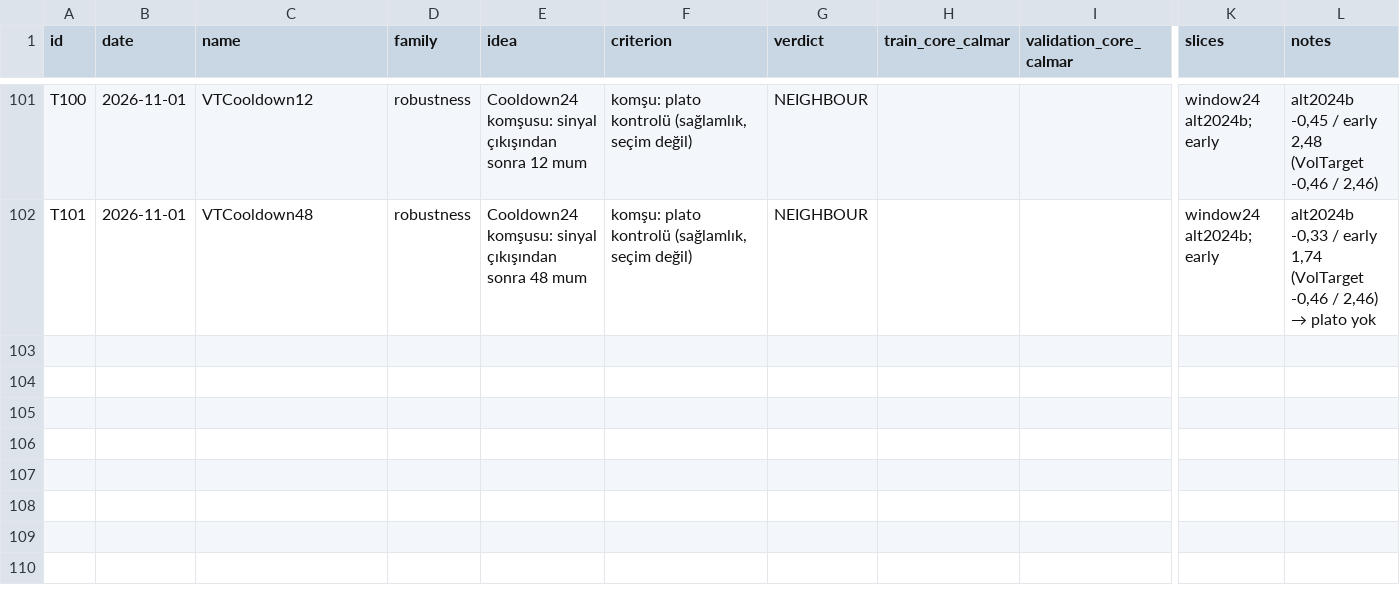
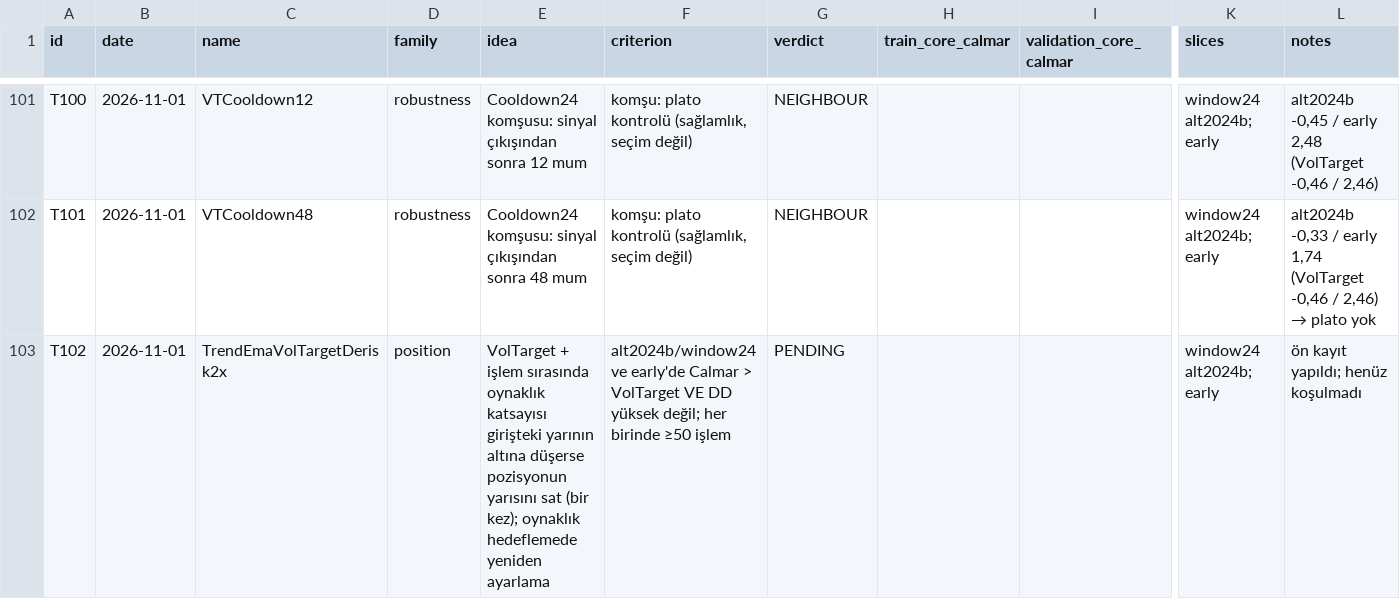
Before and after one commit to mertrumi-dev/ft-lab, a CSV file: docs/trials.csv, drawn as a sheet; only a part is shown, gaps mark what is left out; rows hold the shown columns only; the diff names each change by its address in the sheet, - before the commit and + after, or states it on an @@ line.

```diff
--- a/docs/trials.csv
+++ b/docs/trials.csv
+row 103: T102 | 2026-11-01 | TrendEmaVolTargetDerisk2x | position | VolTarget + işlem sırasında oynaklık katsayısı girişteki yarının altına düşerse pozisyonun yarısını sat (bir kez); oynaklık hedeflemede yeniden ayarlama | alt2024b/window24 ve early'de Calmar > VolTarget VE DD yüksek değil; her birinde ≥50 işlem | PENDING |  |  | window24 alt2024b; early | ön kayıt yapıldı; henüz koşulmadı
```
Also changed, not shown: 3 other files.
